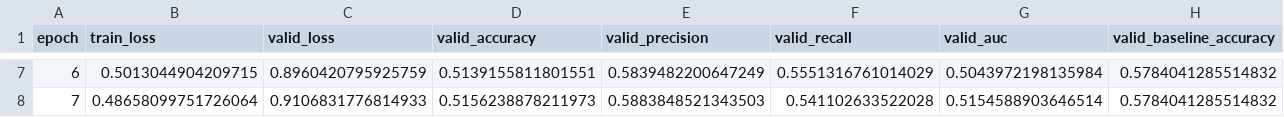
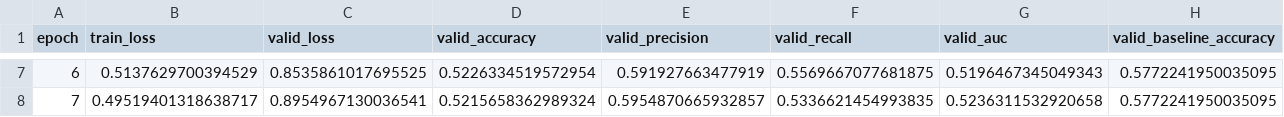
Before and after one commit to marcxxz21/Stocks-Predictor, a CSV file: model_artifacts/training_history.csv, drawn as a sheet; only a part is shown, gaps mark what is left out; the diff covers the shown part only.

```diff
--- a/model_artifacts/training_history.csv
+++ b/model_artifacts/training_history.csv
@@ -7,2 +7,2 @@ epoch,train_loss,valid_loss,valid_accuracy,valid_precision,valid_recall,valid_au
-6,0.5013044904209715,0.8960420795925759,0.5139155811801551,0.5839482200647249,0.5551316761014029,0.5043972198135984,0.5784041285514832
-7,0.48658099751726064,0.9106831776814933,0.5156238878211973,0.5883848521343503,0.541102633522028,0.5154588903646514,0.5784041285514832
+6,0.5137629700394529,0.8535861017695525,0.5226334519572954,0.591927663477919,0.5569667077681875,0.5196467345049343,0.5772241950035095
+7,0.49519401318638717,0.8954967130036541,0.5215658362989324,0.5954870665932857,0.5336621454993835,0.5236311532920658,0.5772241950035095
```
Also changed, not shown: 35 edited cells elsewhere in this file, 7 other files.
